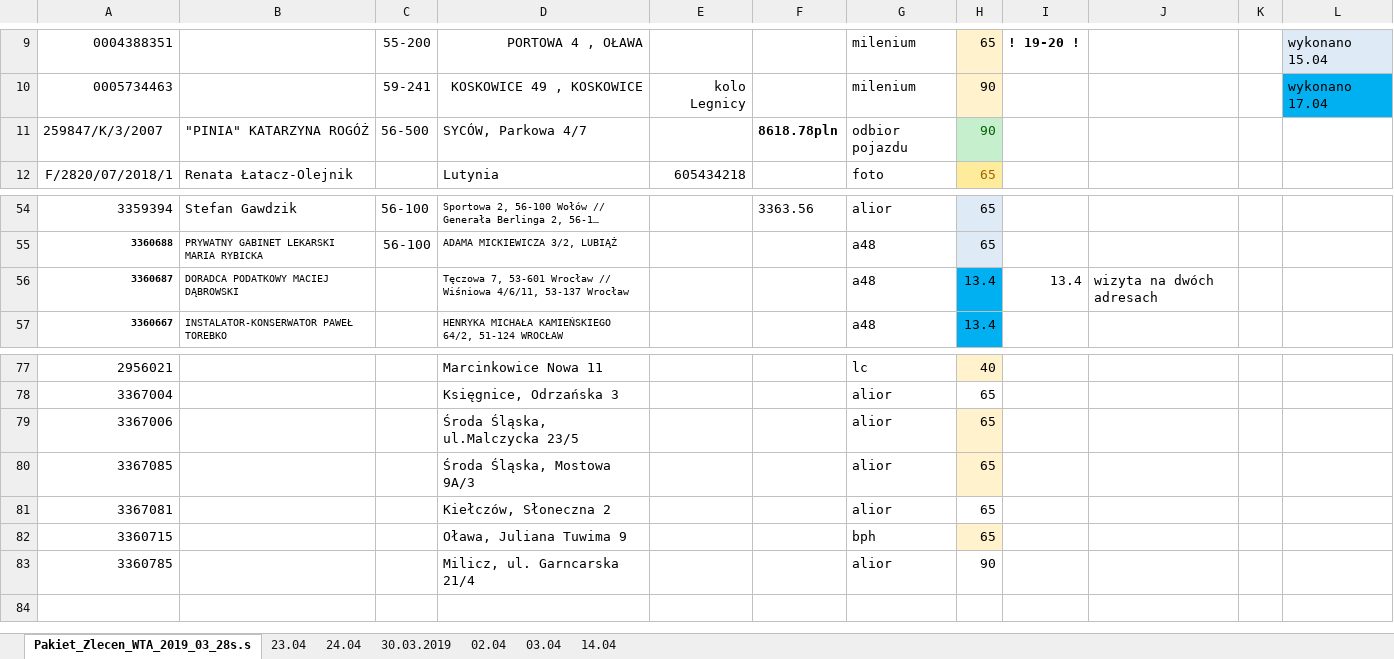
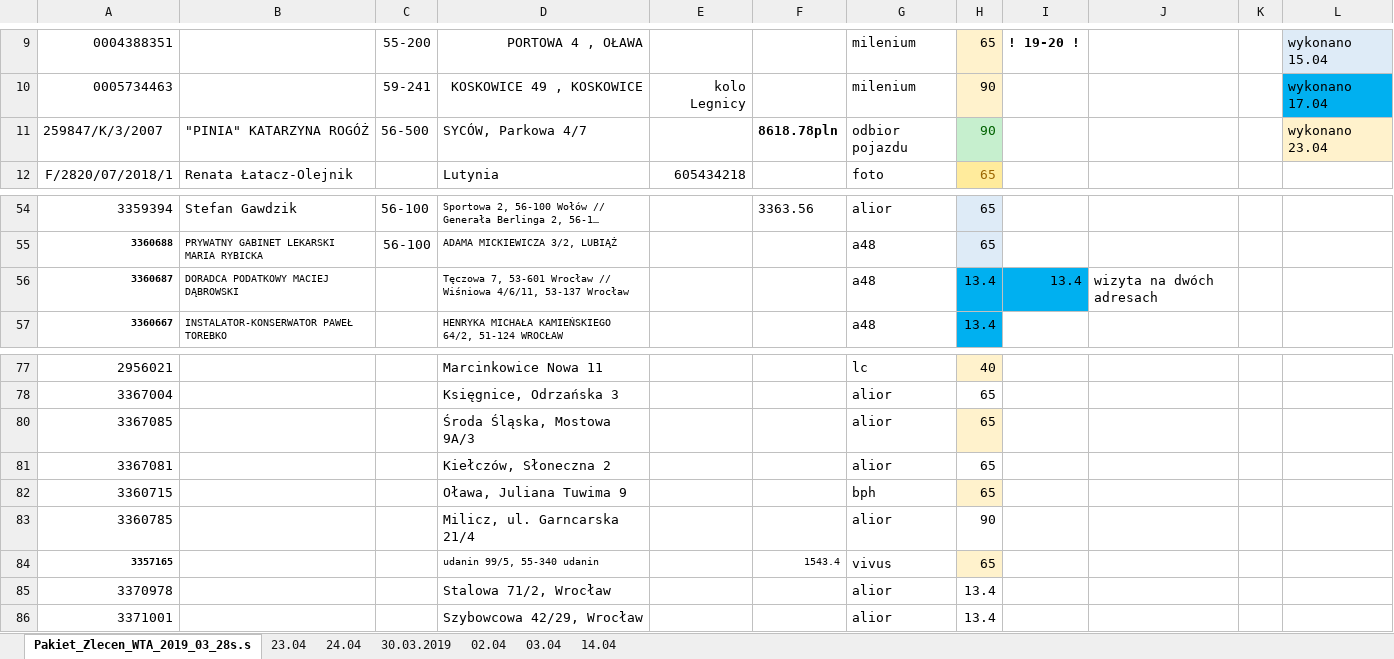
Before and after one commit to KancKoko/kwiecien, an Excel workbook: rozjazdy zbiorcze.xlsx, sheet Pakiet_Zlecen_WTA_2019_03_28s.s, drawn as a sheet; only a part is shown, gaps mark what is left out; long unchanged cells end in …; values as stored, in another font and other column widths than the file's, no borders; removed rows and columns are numbered as before the commit, all else as after; the diff names each change by its address in the sheet, - before the commit and + after, or states it on an @@ line.

```diff
--- a/rozjazdy zbiorcze.xlsx (sheet Pakiet_Zlecen_WTA_2019_03_28s.s)
+++ b/rozjazdy zbiorcze.xlsx (sheet Pakiet_Zlecen_WTA_2019_03_28s.s)
-L11: (empty)
+L11: wykonano 23.04
-L11 fill: none
+L11 fill: #FFF2CC
-I56 fill: none
+I56 fill: #00B0F0
-row 79: 3367006 |  |  | Środa Śląska, ul.Malczycka 23/5 |  |  | alior | 65
+row 84: 3357165 |  |  | udanin 99/5, 55-340 udanin |  | 1543.4 | vivus | 65
+row 85: 3370978 |  |  | Stalowa 71/2, Wrocław |  |  | alior | 13.4
+row 86: 3371001 |  |  | Szybowcowa 42/29, Wrocław |  |  | alior | 13.4
```
Also changed, not shown: sheet 24.04, sheet 23.04, hidden cells.
